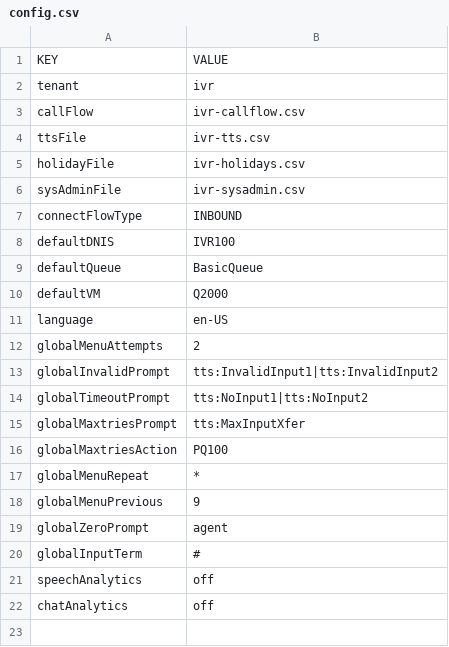
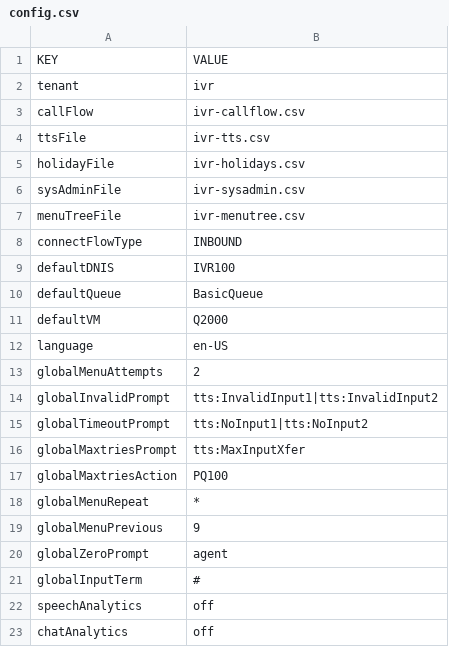
Before and after one commit to CompuComRDF/Ignite, a CSV file: IVR/config/config.csv, drawn as a sheet.

Commit message:
Menutree updates

```diff
--- a/IVR/config/config.csv
+++ b/IVR/config/config.csv
@@ -6,2 +6,3 @@ holidayFile,ivr-holidays.csv
 sysAdminFile,ivr-sysadmin.csv
+menuTreeFile,ivr-menutree.csv
 connectFlowType,INBOUND
```
Also changed, not shown: IVR/config/ivr-sysadmin.csv, 2 other files.
